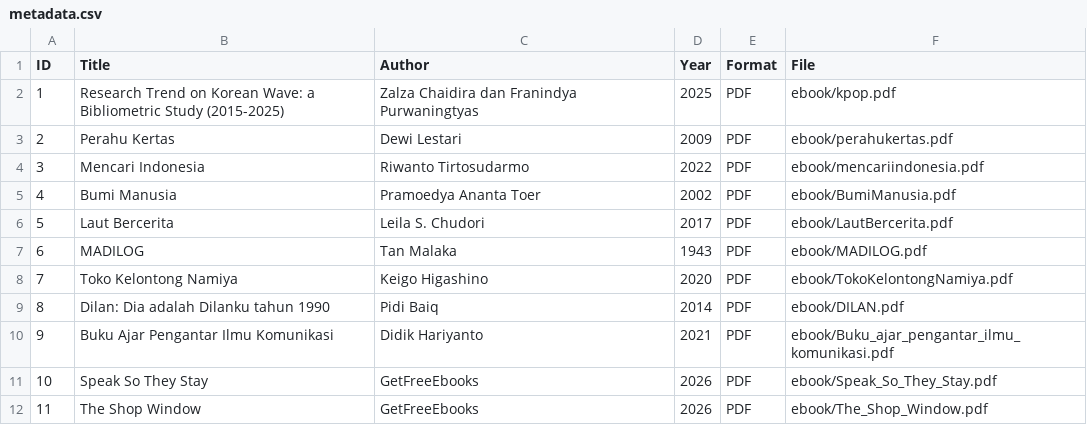
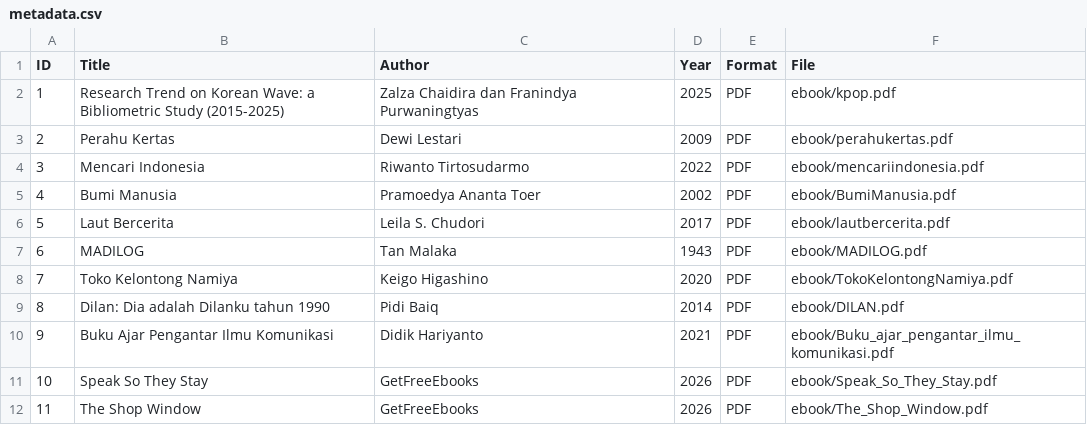
Before and after one commit to nauradafahannie/perpustakaandigital, a CSV file: metadata/metadata.csv, drawn as a sheet.

Commit message:
Update metadata.csv

```diff
--- a/metadata/metadata.csv
+++ b/metadata/metadata.csv
@@ -5,3 +5,3 @@ ID,Title,Author,Year,Format,File
 4,Bumi Manusia,Pramoedya Ananta Toer,2002,PDF,ebook/BumiManusia.pdf
-5,Laut Bercerita,Leila S. Chudori,2017,PDF,ebook/LautBercerita.pdf
+5,Laut Bercerita,Leila S. Chudori,2017,PDF,ebook/lautbercerita.pdf
 6,MADILOG,Tan Malaka,1943,PDF,ebook/MADILOG.pdf
```
